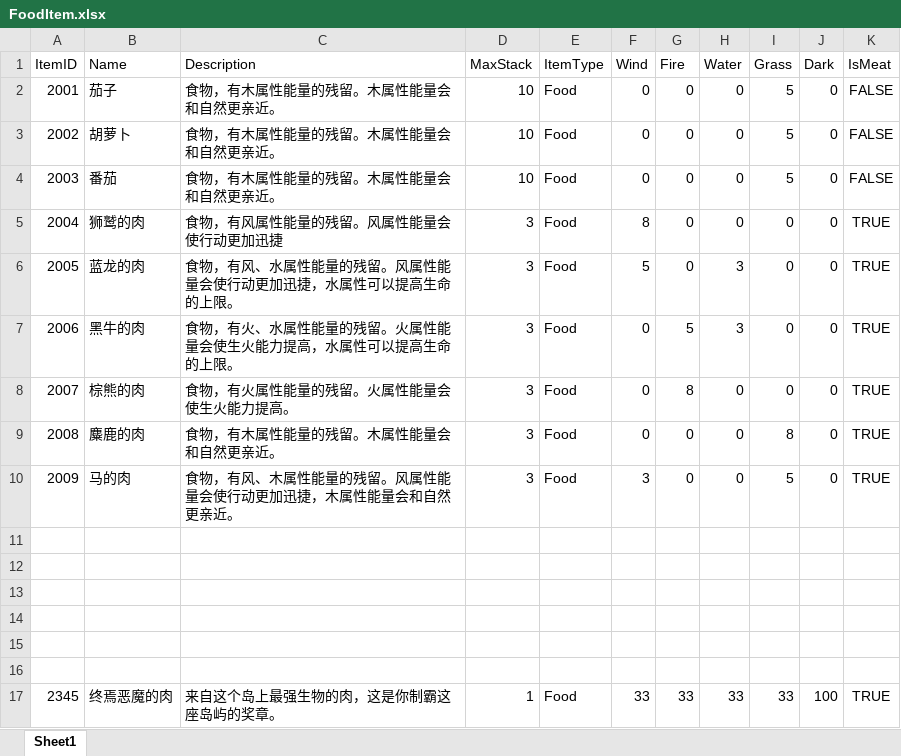
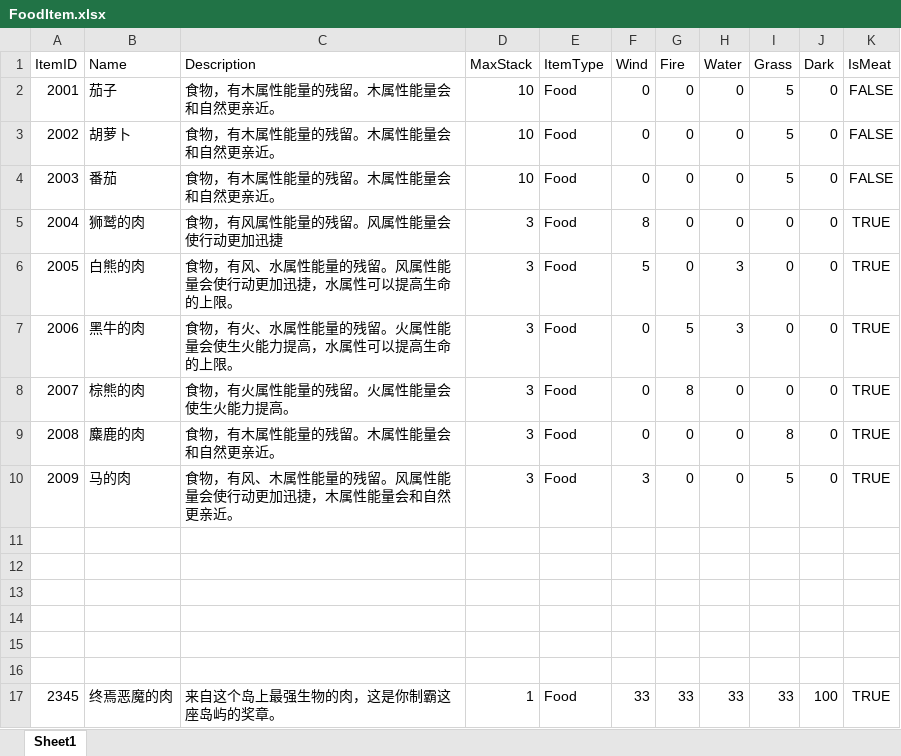
Before and after one commit to Polariase/zhuanzhou, an Excel workbook: Assets/Configs/FoodItem.xlsx, sheet Sheet1, drawn as a sheet; values as stored, in another font and other column widths than the file's, no borders; the diff names each change by its address in the sheet, - before the commit and + after, or states it on an @@ line.

```diff
--- a/Assets/Configs/FoodItem.xlsx (sheet Sheet1)
+++ b/Assets/Configs/FoodItem.xlsx (sheet Sheet1)
-B6 (Name): 蓝龙的肉
+B6 (Name): 白熊的肉
```
Also changed, not shown: 49 other files.
